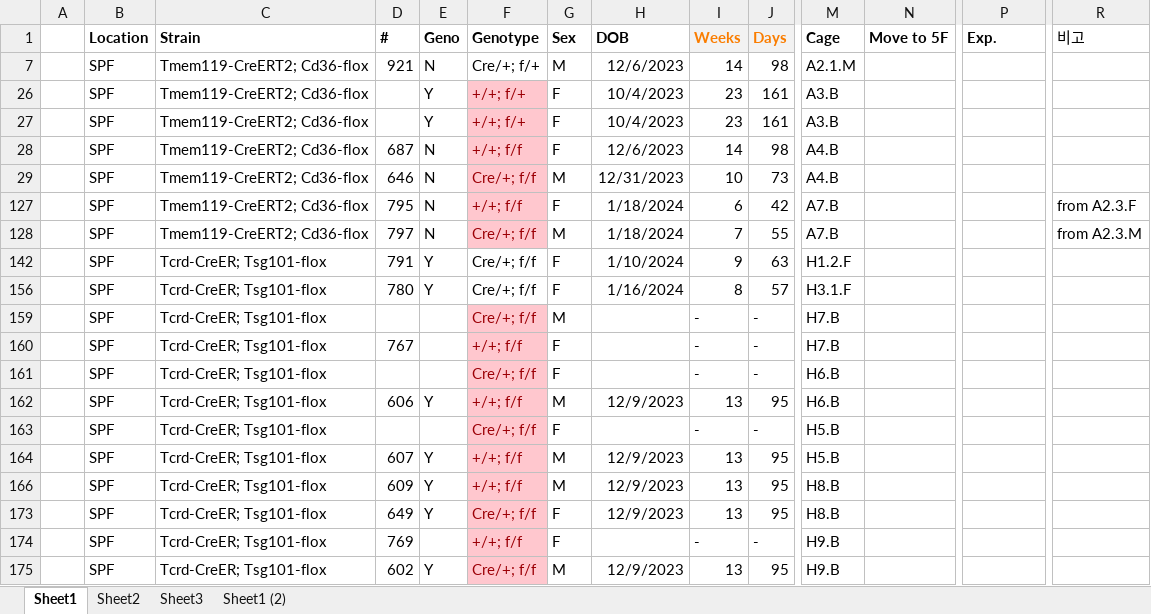
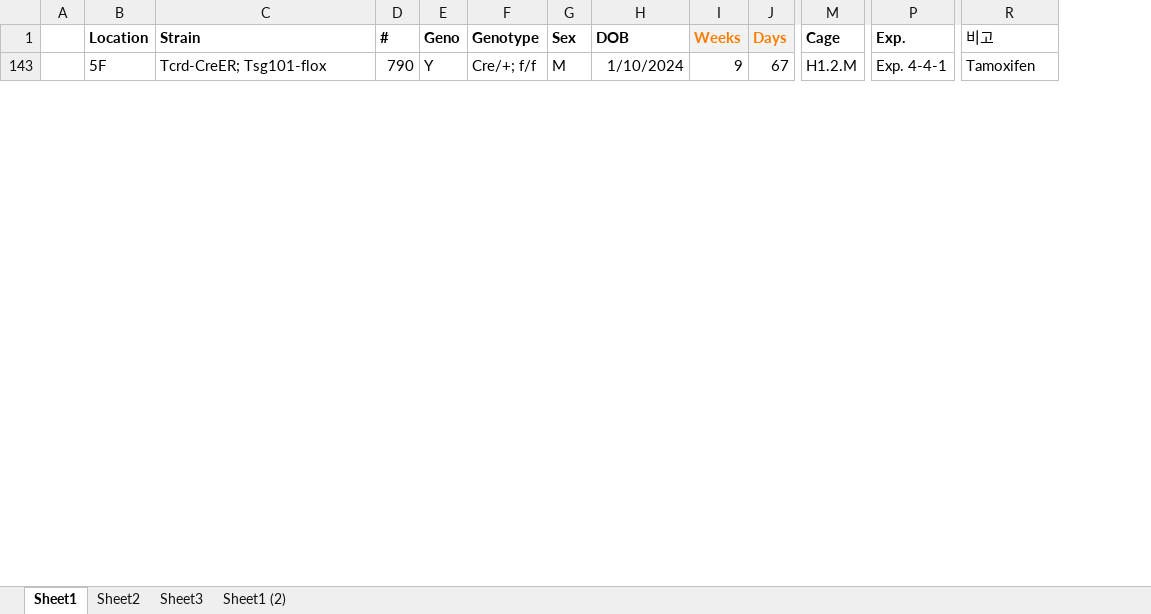
Before and after one commit to Sungwoo-Chang/spf, an Excel workbook: Mouse 내역.xlsx, sheet Sheet1, drawn as a sheet; only a part is shown, gaps mark what is left out; values as stored, in another font and other column widths than the file's, no borders; conditional formats not drawn; removed rows and columns are numbered as before the commit, all else as after; rows hold the shown columns only; the diff covers the shown part only; the diff names each change by its address in the sheet, - before the commit and + after, or states it on an @@ line.

Commit message:
Add files via upload

```diff
--- a/Mouse 내역.xlsx (sheet Sheet1)
+++ b/Mouse 내역.xlsx (sheet Sheet1)
@@ column N (Move to 5F) hidden, empty @@
-row 7:  | SPF | Tmem119-CreERT2; Cd36-flox | 921 | N | Cre/+; f/+ | M | 12/6/2023 | 14 | 98 | A2.1.M
-row 26:  | SPF | Tmem119-CreERT2; Cd36-flox |  | Y | +/+; f/+ | F | 10/4/2023 | 23 | 161 | A3.B
-row 27:  | SPF | Tmem119-CreERT2; Cd36-flox |  | Y | +/+; f/+ | F | 10/4/2023 | 23 | 161 | A3.B
-row 28:  | SPF | Tmem119-CreERT2; Cd36-flox | 687 | N | +/+; f/f | F | 12/6/2023 | 14 | 98 | A4.B
-row 29:  | SPF | Tmem119-CreERT2; Cd36-flox | 646 | N | Cre/+; f/f | M | 12/31/2023 | 10 | 73 | A4.B
@@ row 127 hidden:  | SPF | Tmem119-CreERT2; Cd36-flox | 795 | N | +/+; f/f | F | 1/18/2024 | 6 | 42 | A7.B |  |  | from A2.3.F @@
-row 128:  | SPF | Tmem119-CreERT2; Cd36-flox | 797 | N | Cre/+; f/f | M | 1/18/2024 | 7 | 55 | A7.B |  |  | from A2.3.M
-B143 (Location): SPF
+B143 (Location): 5F
-D143 (#): 791
+D143 (#): 790
-G143 (Sex): F
+G143 (Sex): M
-J143 (Days): 63
+J143 (Days): 67
-M143 (Cage): H1.2.F
+M143 (Cage): H1.2.M
-P143 (Exp.): (empty)
+P143 (Exp.): Exp. 4-4-1
-R143 (비고): (empty)
+R143 (비고): Tamoxifen
-row 156:  | SPF | Tcrd-CreER; Tsg101-flox | 780 | Y | Cre/+; f/f | F | 1/16/2024 | 8 | 57 | H3.1.F
@@ row 159 hidden:  | SPF | Tcrd-CreER; Tsg101-flox |  |  | Cre/+; f/f | M |  | - | - | H7.B @@
@@ row 160 hidden:  | SPF | Tcrd-CreER; Tsg101-flox | 767 |  | +/+; f/f | F |  | - | - | H7.B @@
@@ row 161 hidden:  | SPF | Tcrd-CreER; Tsg101-flox |  |  | Cre/+; f/f | F |  | - | - | H6.B @@
-row 162:  | SPF | Tcrd-CreER; Tsg101-flox | 606 | Y | +/+; f/f | M | 12/9/2023 | 13 | 95 | H6.B
@@ row 163 hidden:  | SPF | Tcrd-CreER; Tsg101-flox |  |  | Cre/+; f/f | F |  | - | - | H5.B @@
-row 164:  | SPF | Tcrd-CreER; Tsg101-flox | 607 | Y | +/+; f/f | M | 12/9/2023 | 13 | 95 | H5.B
-row 166:  | SPF | Tcrd-CreER; Tsg101-flox | 609 | Y | +/+; f/f | M | 12/9/2023 | 13 | 95 | H8.B
-row 173:  | SPF | Tcrd-CreER; Tsg101-flox | 649 | Y | Cre/+; f/f | F | 12/9/2023 | 13 | 95 | H8.B
@@ row 174 hidden:  | SPF | Tcrd-CreER; Tsg101-flox | 769 |  | +/+; f/f | F |  | - | - | H9.B @@
-row 175:  | SPF | Tcrd-CreER; Tsg101-flox | 602 | Y | Cre/+; f/f | M | 12/9/2023 | 13 | 95 | H9.B
```
Also changed, not shown: 5 added rows, 42 removed rows and 1 hidden or unhidden row elsewhere in this sheet, sheet Sheet3, formulas that keep their value, hidden cells.
